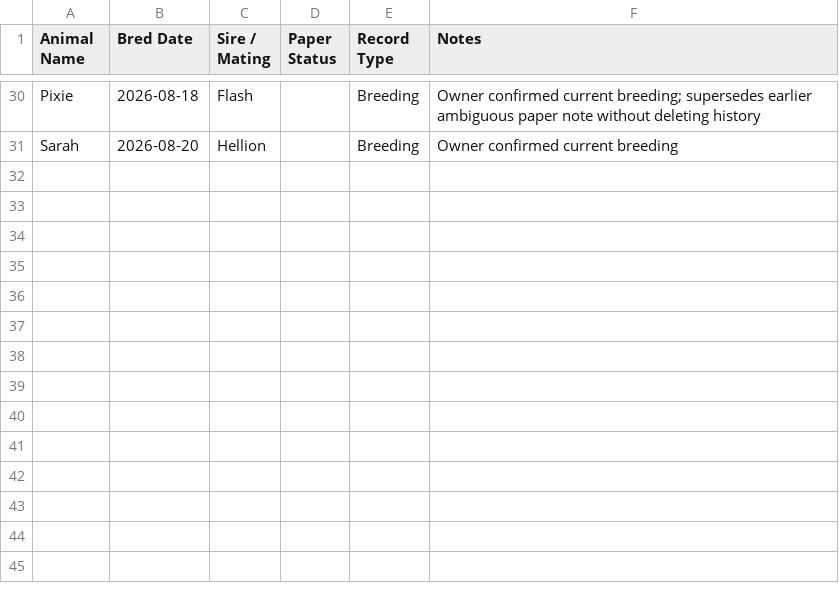
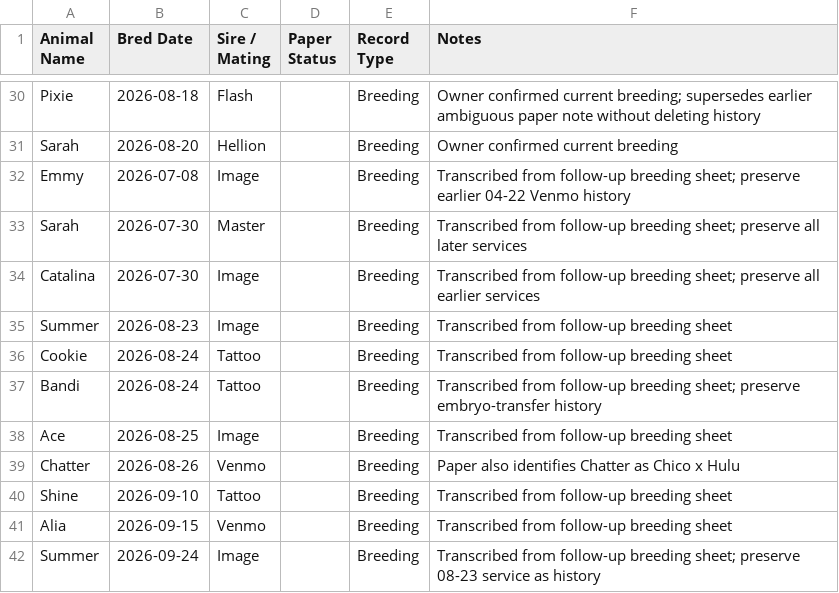
Before and after one commit to ventureholsteins-arch/VentureHerdManager, a CSV file: docs/paper-record-import/breedings.csv, drawn as a sheet; only a part is shown, gaps mark what is left out; the diff names each change by its address in the sheet, - before the commit and + after, or states it on an @@ line.

Commit message:
Link pedigree dams and reconcile follow-up paper records

```diff
--- a/docs/paper-record-import/breedings.csv
+++ b/docs/paper-record-import/breedings.csv
+row 32: Emmy | 2026-07-08 | Image |  | Breeding | Transcribed from follow-up breeding sheet; preserve earlier 04-22 Venmo history
+row 33: Sarah | 2026-07-30 | Master |  | Breeding | Transcribed from follow-up breeding sheet; preserve all later services
+row 34: Catalina | 2026-07-30 | Image |  | Breeding | Transcribed from follow-up breeding sheet; preserve all earlier services
+row 35: Summer | 2026-08-23 | Image |  | Breeding | Transcribed from follow-up breeding sheet
+row 36: Cookie | 2026-08-24 | Tattoo |  | Breeding | Transcribed from follow-up breeding sheet
+row 37: Bandi | 2026-08-24 | Tattoo |  | Breeding | Transcribed from follow-up breeding sheet; preserve embryo-transfer history
+row 38: Ace | 2026-08-25 | Image |  | Breeding | Transcribed from follow-up breeding sheet
+row 39: Chatter | 2026-08-26 | Venmo |  | Breeding | Paper also identifies Chatter as Chico x Hulu
+row 40: Shine | 2026-09-10 | Tattoo |  | Breeding | Transcribed from follow-up breeding sheet
+row 41: Alia | 2026-09-15 | Venmo |  | Breeding | Transcribed from follow-up breeding sheet
+row 42: Summer | 2026-09-24 | Image |  | Breeding | Transcribed from follow-up breeding sheet; preserve 08-23 service as history
```
Also changed, not shown: 9 other files.
